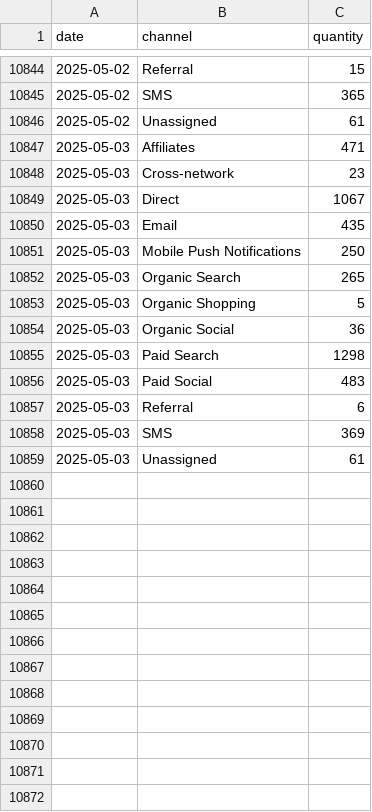
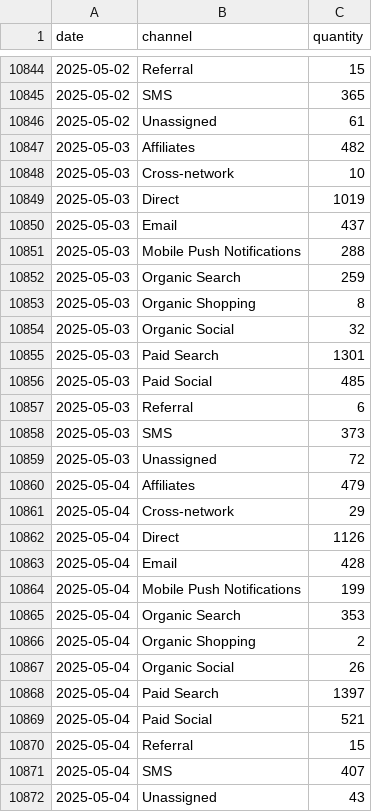
Before and after one commit to EdwardKing1701/tr_ecom_dbt, a CSV file: seeds/load/daily/ga_items.csv, drawn as a sheet; only a part is shown, gaps mark what is left out.

```diff
--- a/seeds/load/daily/ga_items.csv
+++ b/seeds/load/daily/ga_items.csv
@@ -10846,14 +10846,27 @@
 2025-05-02,Unassigned,61
-2025-05-03,Affiliates,471
-2025-05-03,Cross-network,23
-2025-05-03,Direct,1067
-2025-05-03,Email,435
-2025-05-03,Mobile Push Notifications,250
-2025-05-03,Organic Search,265
-2025-05-03,Organic Shopping,5
-2025-05-03,Organic Social,36
-2025-05-03,Paid Search,1298
-2025-05-03,Paid Social,483
+2025-05-03,Affiliates,482
+2025-05-03,Cross-network,10
+2025-05-03,Direct,1019
+2025-05-03,Email,437
+2025-05-03,Mobile Push Notifications,288
+2025-05-03,Organic Search,259
+2025-05-03,Organic Shopping,8
+2025-05-03,Organic Social,32
+2025-05-03,Paid Search,1301
+2025-05-03,Paid Social,485
 2025-05-03,Referral,6
-2025-05-03,SMS,369
-2025-05-03,Unassigned,61
+2025-05-03,SMS,373
+2025-05-03,Unassigned,72
+2025-05-04,Affiliates,479
+2025-05-04,Cross-network,29
+2025-05-04,Direct,1126
+2025-05-04,Email,428
+2025-05-04,Mobile Push Notifications,199
+2025-05-04,Organic Search,353
+2025-05-04,Organic Shopping,2
+2025-05-04,Organic Social,26
+2025-05-04,Paid Search,1397
+2025-05-04,Paid Social,521
+2025-05-04,Referral,15
+2025-05-04,SMS,407
+2025-05-04,Unassigned,43
```
Also changed, not shown: seeds/load/daily/ga_channels.csv, seeds/load/daily/ga_hourly.csv, 2 other files.
